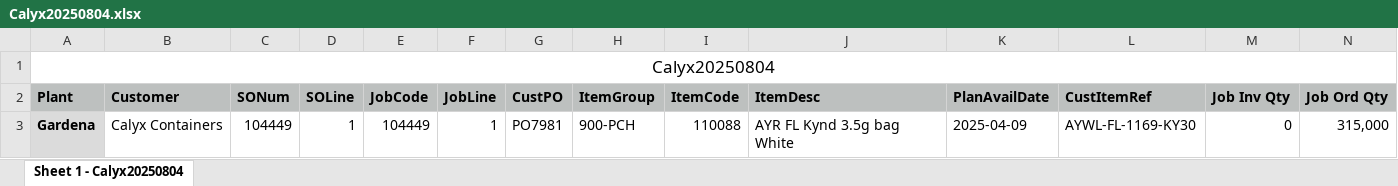
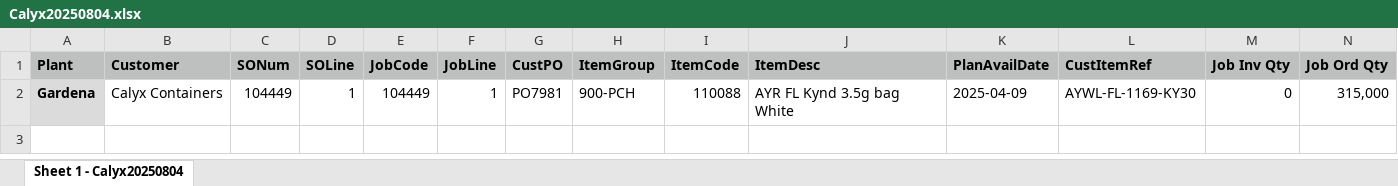
Before and after one commit to amit-ecovoice/C-dazpak, an Excel workbook: customer-secure-api/utility/Calyx20250804.xlsx, sheet Sheet 1 - Calyx20250804, drawn as a sheet; only a part is shown; values as stored, in another font and other column widths than the file's, no borders; rows hold the shown columns only; the diff names each change by its address in the sheet, - before the commit and + after, or states it on an @@ line.

Commit message:
Disabled POST , enabled PUT (upsert) operation, updated utility

```diff
--- a/customer-secure-api/utility/Calyx20250804.xlsx (sheet Sheet 1 - Calyx20250804)
+++ b/customer-secure-api/utility/Calyx20250804.xlsx (sheet Sheet 1 - Calyx20250804)
-row 1: Calyx20250804
```
Also changed, not shown: 1 other file.
